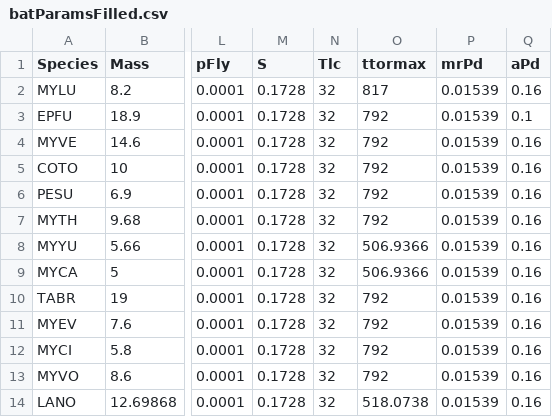
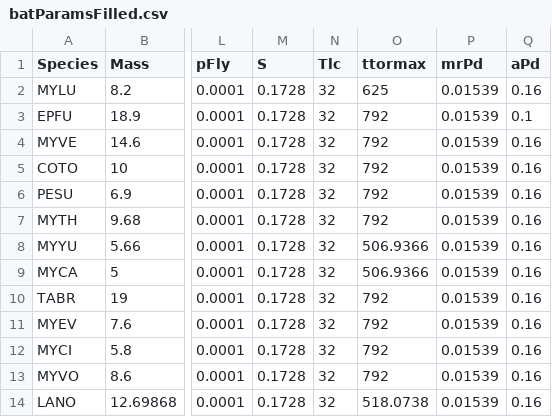
Before and after one commit to cReedHranac/batwintor, a CSV file: data-raw/batParamsFilled.csv, drawn as a sheet; only a part is shown, gaps mark what is left out; the diff names each change by its address in the sheet, - before the commit and + after, or states it on an @@ line.

Commit message:
Updates
More parameter updates and such.

```diff
--- a/data-raw/batParamsFilled.csv
+++ b/data-raw/batParamsFilled.csv
-O2 (ttormax): 817
+O2 (ttormax): 625
```
Also changed, not shown: 25 other files.
